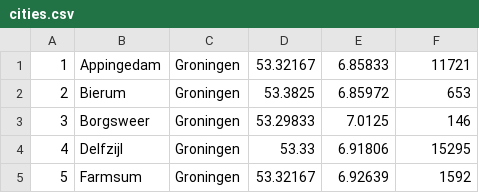
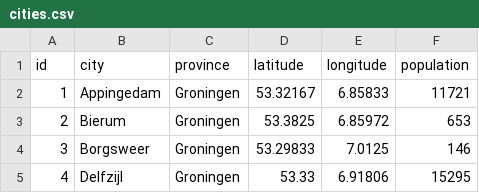
Before and after one commit to fwesters/City-Names-NL, a CSV file: cities.csv, drawn as a sheet; only a part is shown; the shorter side is filled out with more unchanged rows; the diff names each change by its address in the sheet, - before the commit and + after, or states it on an @@ line.

Commit message:
Add headers

```diff
--- a/cities.csv
+++ b/cities.csv
+row 1: id | city | province | latitude | longitude | population
```
